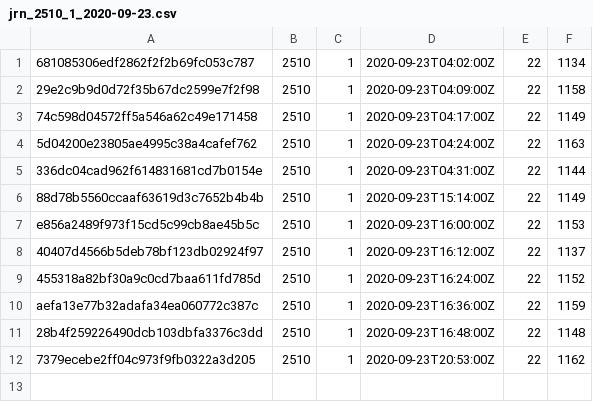
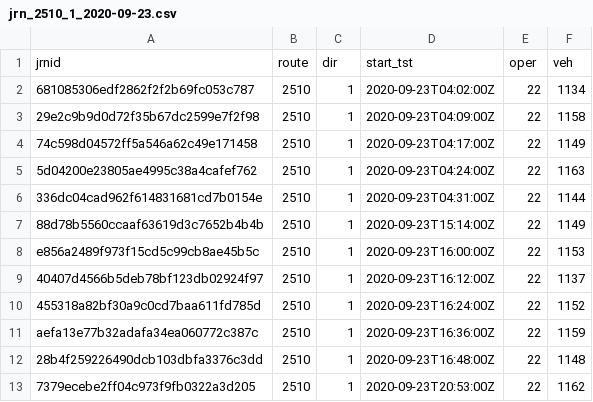
Before and after one commit to datarttu/sujuikoDB, a CSV file: example_data/hfp/jrn_2510_1_2020-09-23.csv, drawn as a sheet; the diff names each change by its address in the sheet, - before the commit and + after, or states it on an @@ line.

```diff
--- a/example_data/hfp/jrn_2510_1_2020-09-23.csv
+++ b/example_data/hfp/jrn_2510_1_2020-09-23.csv
+row 1: jrnid | route | dir | start_tst | oper | veh
```
Also changed, not shown: 1 other file.
